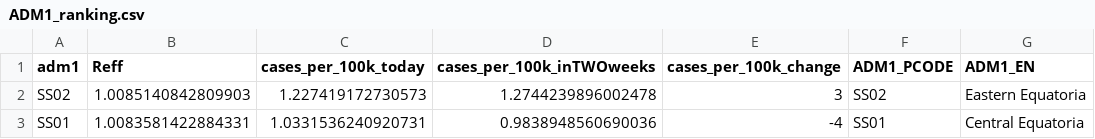
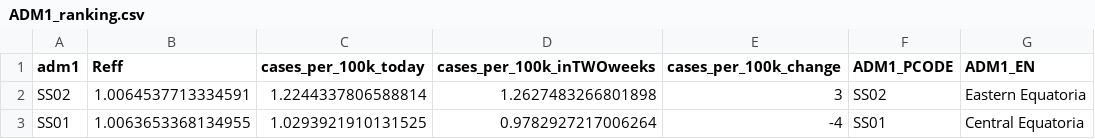
Before and after one commit to OCHA-DAP/pa-COVID-model-reports, a CSV file: Outputs/SSD/ADM1_ranking.csv, drawn as a sheet.

```diff
--- a/Outputs/SSD/ADM1_ranking.csv
+++ b/Outputs/SSD/ADM1_ranking.csv
@@ -1,3 +1,3 @@
 adm1,Reff,cases_per_100k_today,cases_per_100k_inTWOweeks,cases_per_100k_change,ADM1_PCODE,ADM1_EN
-SS02,1.0085140842809903,1.227419172730573,1.2744239896002478,3,SS02,Eastern Equatoria
-SS01,1.0083581422884331,1.0331536240920731,0.9838948560690036,-4,SS01,Central Equatoria
+SS02,1.0064537713334591,1.2244337806588814,1.2627483266801898,3,SS02,Eastern Equatoria
+SS01,1.0063653368134955,1.0293921910131525,0.9782927217006264,-4,SS01,Central Equatoria
```
Also changed, not shown: automated_reports/report_metrics/SSD_results.csv, 5 other files.
